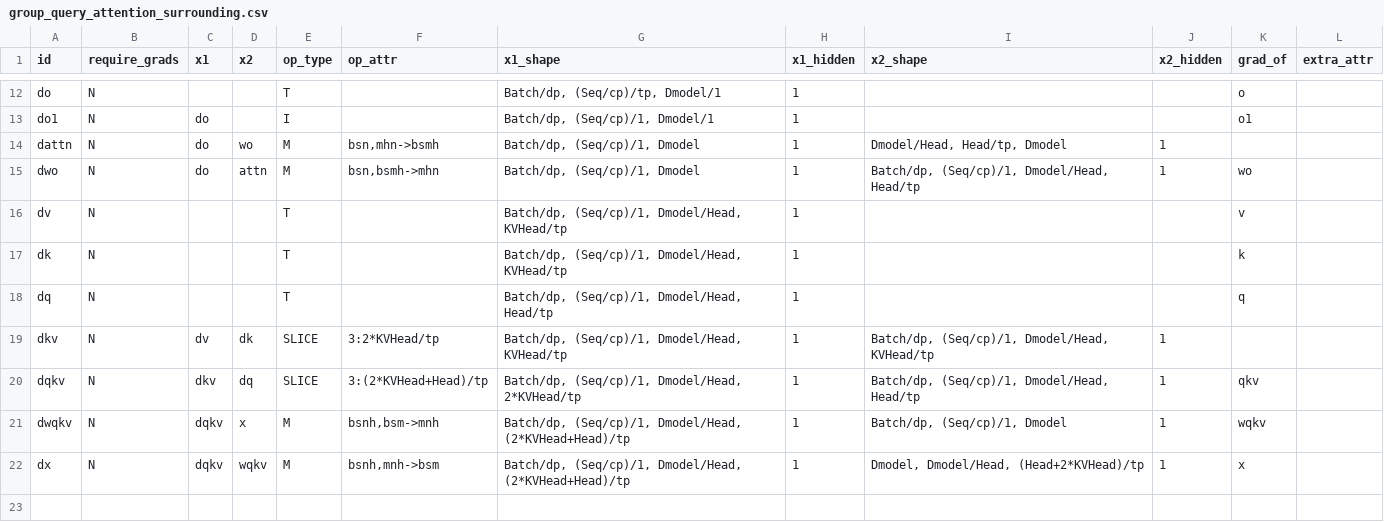
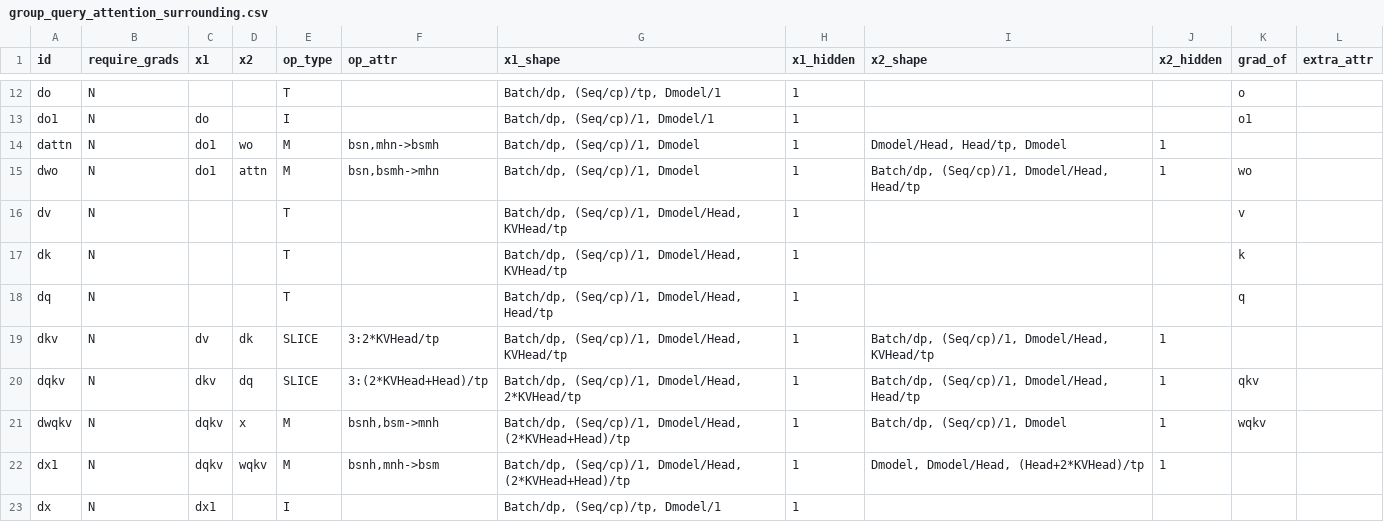
Before and after one commit to astra-sim/symbolic_tensor_graph, a CSV file: sharding_spreadsheets/module3/tpsp/group_query_attention_surrounding.csv, drawn as a sheet; only a part is shown, gaps mark what is left out.

```diff
--- a/sharding_spreadsheets/module3/tpsp/group_query_attention_surrounding.csv
+++ b/sharding_spreadsheets/module3/tpsp/group_query_attention_surrounding.csv
@@ -13,4 +13,4 @@ do,N,,,T,,"Batch/dp, (Seq/cp)/tp, Dmodel/1",1,,,o,
 do1,N,do,,I,,"Batch/dp, (Seq/cp)/1, Dmodel/1",1,,,o1,
-dattn,N,do,wo,M,"bsn,mhn->bsmh","Batch/dp, (Seq/cp)/1, Dmodel",1,"Dmodel/Head, Head/tp, Dmodel",1,,
-dwo,N,do,attn,M,"bsn,bsmh->mhn","Batch/dp, (Seq/cp)/1, Dmodel",1,"Batch/dp, (Seq/cp)/1, Dmodel/Head, Head/tp",1,wo,
+dattn,N,do1,wo,M,"bsn,mhn->bsmh","Batch/dp, (Seq/cp)/1, Dmodel",1,"Dmodel/Head, Head/tp, Dmodel",1,,
+dwo,N,do1,attn,M,"bsn,bsmh->mhn","Batch/dp, (Seq/cp)/1, Dmodel",1,"Batch/dp, (Seq/cp)/1, Dmodel/Head, Head/tp",1,wo,
 dv,N,,,T,,"Batch/dp, (Seq/cp)/1, Dmodel/Head, KVHead/tp",1,,,v,
@@ -21,2 +21,3 @@ dqkv,N,dkv,dq,SLICE,"3:(2*KVHead+Head)/tp","Batch/dp, (Seq/cp)/1, Dmodel/Head, 2
 dwqkv,N,dqkv,x,M,"bsnh,bsm->mnh","Batch/dp, (Seq/cp)/1, Dmodel/Head, (2*KVHead+Head)/tp",1,"Batch/dp, (Seq/cp)/1, Dmodel",1,wqkv,
-dx,N,dqkv,wqkv,M,"bsnh,mnh->bsm","Batch/dp, (Seq/cp)/1, Dmodel/Head, (2*KVHead+Head)/tp",1,"Dmodel, Dmodel/Head, (Head+2*KVHead)/tp",1,x,
+dx1,N,dqkv,wqkv,M,"bsnh,mnh->bsm","Batch/dp, (Seq/cp)/1, Dmodel/Head, (2*KVHead+Head)/tp",1,"Dmodel, Dmodel/Head, (Head+2*KVHead)/tp",1,,
+dx,N,dx1,,I,,"Batch/dp, (Seq/cp)/tp, Dmodel/1",1,,,,
```
Also changed, not shown: sharding_spreadsheets/module3/tpsp/llama_feed_forward_network.csv, 11 other files.
